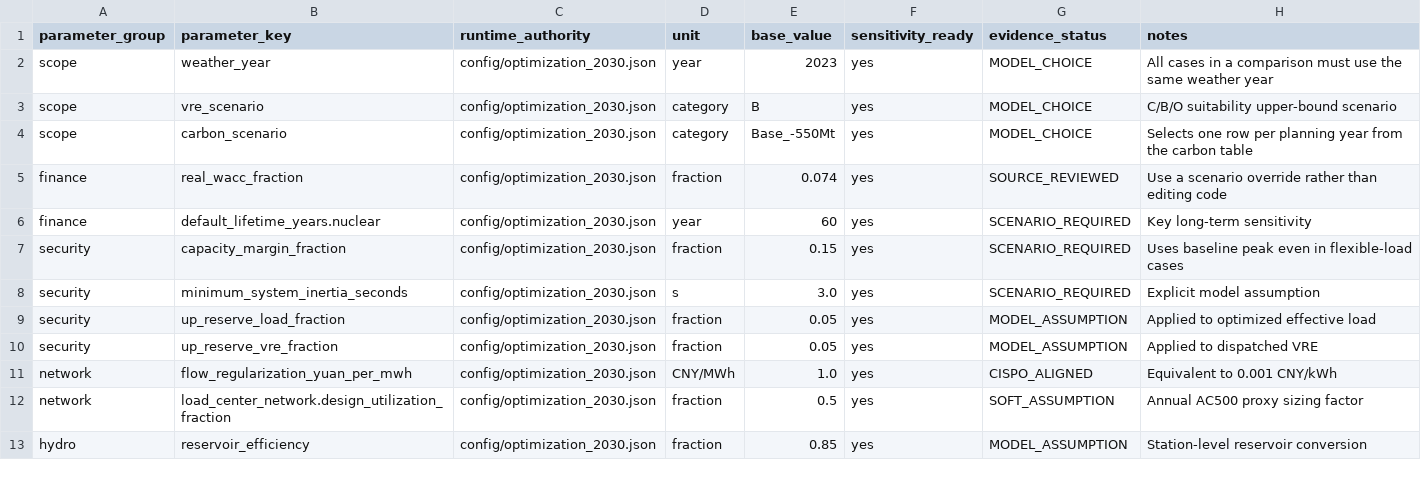
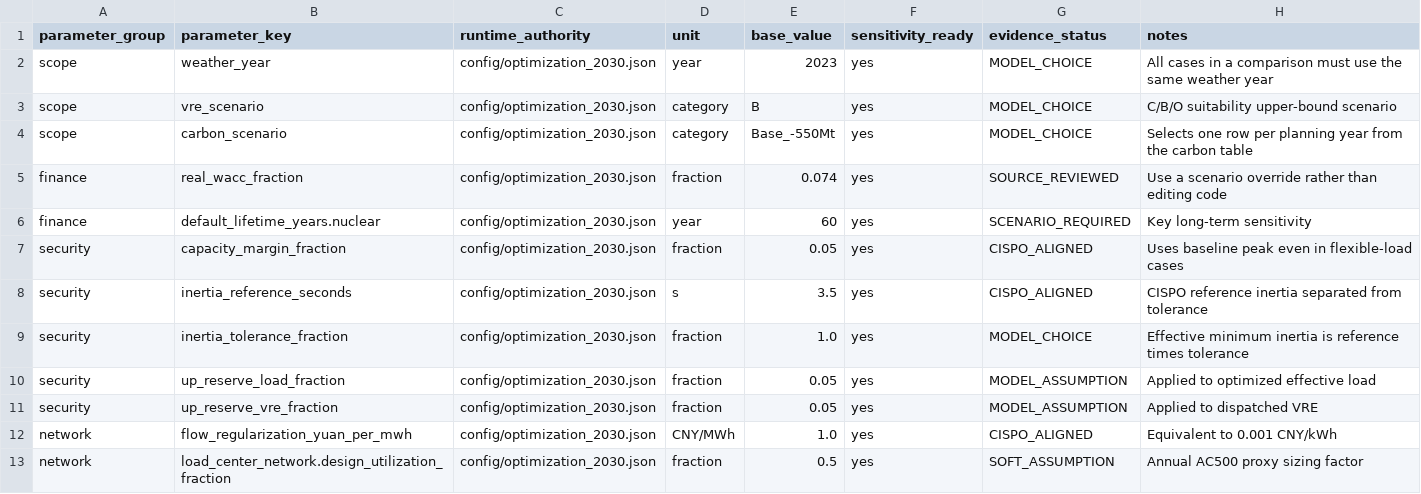
Before and after one commit to zhouzhou112/National_model, a CSV file: config/critical_parameter_registry.csv, drawn as a sheet; only a part is shown; the shorter side is filled out with more unchanged rows.

```diff
--- a/config/critical_parameter_registry.csv
+++ b/config/critical_parameter_registry.csv
@@ -6,4 +6,5 @@ finance,real_wacc_fraction,config/optimization_2030.json,fraction,0.074,yes,SOUR
 finance,default_lifetime_years.nuclear,config/optimization_2030.json,year,60,yes,SCENARIO_REQUIRED,Key long-term sensitivity
-security,capacity_margin_fraction,config/optimization_2030.json,fraction,0.15,yes,SCENARIO_REQUIRED,Uses baseline peak even in flexible-load cases
-security,minimum_system_inertia_seconds,config/optimization_2030.json,s,3.0,yes,SCENARIO_REQUIRED,Explicit model assumption
+security,capacity_margin_fraction,config/optimization_2030.json,fraction,0.05,yes,CISPO_ALIGNED,Uses baseline peak even in flexible-load cases
+security,inertia_reference_seconds,config/optimization_2030.json,s,3.5,yes,CISPO_ALIGNED,CISPO reference inertia separated from tolerance
+security,inertia_tolerance_fraction,config/optimization_2030.json,fraction,1.0,yes,MODEL_CHOICE,Effective minimum inertia is reference times tolerance
 security,up_reserve_load_fraction,config/optimization_2030.json,fraction,0.05,yes,MODEL_ASSUMPTION,Applied to optimized effective load
```
Also changed, not shown: 12 other files.
